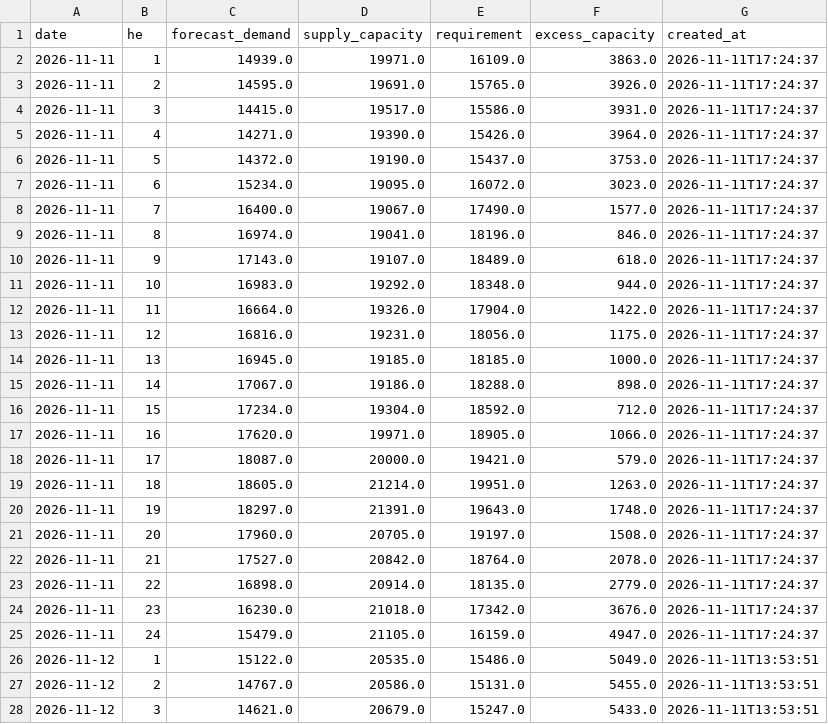
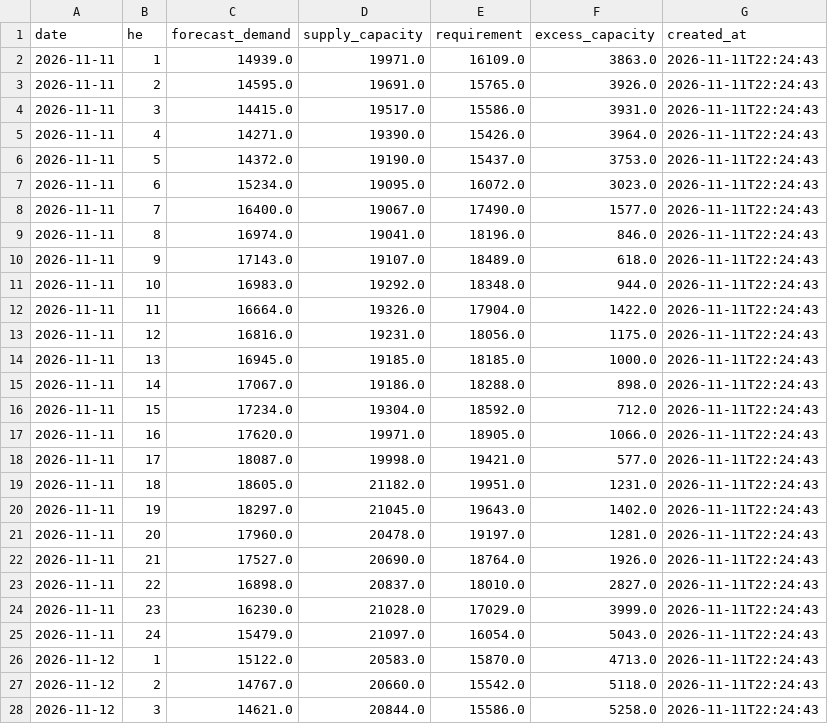
Before and after one commit to lulopdz/ontario-grid, a CSV file: data/adequacy_outlook.csv, drawn as a sheet; only a part is shown; the diff covers the shown part only.

```diff
--- a/data/adequacy_outlook.csv
+++ b/data/adequacy_outlook.csv
@@ -1,28 +1,28 @@
 date,he,forecast_demand,supply_capacity,requirement,excess_capacity,created_at
-2026-11-11,1,14939.0,19971.0,16109.0,3863.0,2026-11-11T17:24:37
-2026-11-11,2,14595.0,19691.0,15765.0,3926.0,2026-11-11T17:24:37
-2026-11-11,3,14415.0,19517.0,15586.0,3931.0,2026-11-11T17:24:37
-2026-11-11,4,14271.0,19390.0,15426.0,3964.0,2026-11-11T17:24:37
-2026-11-11,5,14372.0,19190.0,15437.0,3753.0,2026-11-11T17:24:37
-2026-11-11,6,15234.0,19095.0,16072.0,3023.0,2026-11-11T17:24:37
-2026-11-11,7,16400.0,19067.0,17490.0,1577.0,2026-11-11T17:24:37
-2026-11-11,8,16974.0,19041.0,18196.0,846.0,2026-11-11T17:24:37
-2026-11-11,9,17143.0,19107.0,18489.0,618.0,2026-11-11T17:24:37
-2026-11-11,10,16983.0,19292.0,18348.0,944.0,2026-11-11T17:24:37
-2026-11-11,11,16664.0,19326.0,17904.0,1422.0,2026-11-11T17:24:37
-2026-11-11,12,16816.0,19231.0,18056.0,1175.0,2026-11-11T17:24:37
-2026-11-11,13,16945.0,19185.0,18185.0,1000.0,2026-11-11T17:24:37
-2026-11-11,14,17067.0,19186.0,18288.0,898.0,2026-11-11T17:24:37
-2026-11-11,15,17234.0,19304.0,18592.0,712.0,2026-11-11T17:24:37
-2026-11-11,16,17620.0,19971.0,18905.0,1066.0,2026-11-11T17:24:37
-2026-11-11,17,18087.0,20000.0,19421.0,579.0,2026-11-11T17:24:37
-2026-11-11,18,18605.0,21214.0,19951.0,1263.0,2026-11-11T17:24:37
-2026-11-11,19,18297.0,21391.0,19643.0,1748.0,2026-11-11T17:24:37
-2026-11-11,20,17960.0,20705.0,19197.0,1508.0,2026-11-11T17:24:37
-2026-11-11,21,17527.0,20842.0,18764.0,2078.0,2026-11-11T17:24:37
-2026-11-11,22,16898.0,20914.0,18135.0,2779.0,2026-11-11T17:24:37
-2026-11-11,23,16230.0,21018.0,17342.0,3676.0,2026-11-11T17:24:37
-2026-11-11,24,15479.0,21105.0,16159.0,4947.0,2026-11-11T17:24:37
-2026-11-12,1,15122.0,20535.0,15486.0,5049.0,2026-11-11T13:53:51
-2026-11-12,2,14767.0,20586.0,15131.0,5455.0,2026-11-11T13:53:51
-2026-11-12,3,14621.0,20679.0,15247.0,5433.0,2026-11-11T13:53:51
+2026-11-11,1,14939.0,19971.0,16109.0,3863.0,2026-11-11T22:24:43
+2026-11-11,2,14595.0,19691.0,15765.0,3926.0,2026-11-11T22:24:43
+2026-11-11,3,14415.0,19517.0,15586.0,3931.0,2026-11-11T22:24:43
+2026-11-11,4,14271.0,19390.0,15426.0,3964.0,2026-11-11T22:24:43
+2026-11-11,5,14372.0,19190.0,15437.0,3753.0,2026-11-11T22:24:43
+2026-11-11,6,15234.0,19095.0,16072.0,3023.0,2026-11-11T22:24:43
+2026-11-11,7,16400.0,19067.0,17490.0,1577.0,2026-11-11T22:24:43
+2026-11-11,8,16974.0,19041.0,18196.0,846.0,2026-11-11T22:24:43
+2026-11-11,9,17143.0,19107.0,18489.0,618.0,2026-11-11T22:24:43
+2026-11-11,10,16983.0,19292.0,18348.0,944.0,2026-11-11T22:24:43
+2026-11-11,11,16664.0,19326.0,17904.0,1422.0,2026-11-11T22:24:43
+2026-11-11,12,16816.0,19231.0,18056.0,1175.0,2026-11-11T22:24:43
+2026-11-11,13,16945.0,19185.0,18185.0,1000.0,2026-11-11T22:24:43
+2026-11-11,14,17067.0,19186.0,18288.0,898.0,2026-11-11T22:24:43
+2026-11-11,15,17234.0,19304.0,18592.0,712.0,2026-11-11T22:24:43
+2026-11-11,16,17620.0,19971.0,18905.0,1066.0,2026-11-11T22:24:43
+2026-11-11,17,18087.0,19998.0,19421.0,577.0,2026-11-11T22:24:43
+2026-11-11,18,18605.0,21182.0,19951.0,1231.0,2026-11-11T22:24:43
+2026-11-11,19,18297.0,21045.0,19643.0,1402.0,2026-11-11T22:24:43
+2026-11-11,20,17960.0,20478.0,19197.0,1281.0,2026-11-11T22:24:43
+2026-11-11,21,17527.0,20690.0,18764.0,1926.0,2026-11-11T22:24:43
+2026-11-11,22,16898.0,20837.0,18010.0,2827.0,2026-11-11T22:24:43
+2026-11-11,23,16230.0,21028.0,17029.0,3999.0,2026-11-11T22:24:43
+2026-11-11,24,15479.0,21097.0,16054.0,5043.0,2026-11-11T22:24:43
+2026-11-12,1,15122.0,20583.0,15870.0,4713.0,2026-11-11T22:24:43
+2026-11-12,2,14767.0,20660.0,15542.0,5118.0,2026-11-11T22:24:43
+2026-11-12,3,14621.0,20844.0,15586.0,5258.0,2026-11-11T22:24:43
```
Also changed, not shown: 2 added rows, 2 removed rows and 76 edited cells elsewhere in this file, data/intertie_lmp/2026-11.csv, 1 other file.
